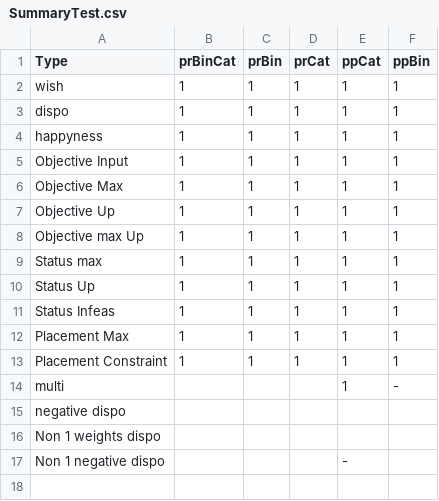
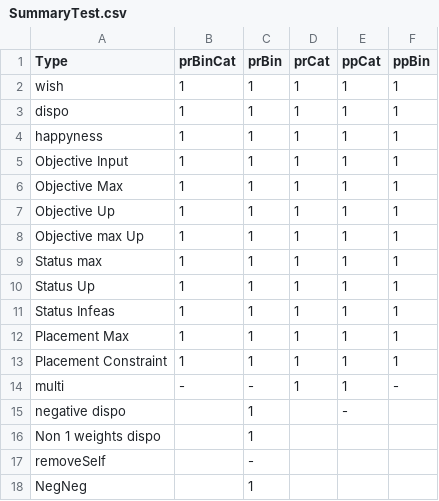
Before and after one commit to cgoudet/RoomOptimisation, a CSV file: SummaryTest.csv, drawn as a sheet.

```diff
--- a/SummaryTest.csv
+++ b/SummaryTest.csv
@@ -13,5 +13,6 @@ Placement Max,1,1,1,1,1
 Placement Constraint,1,1,1,1,1
-multi,,,,1,-
-negative  dispo,,,,,
-Non 1 weights dispo,,,,,
-Non 1 negative dispo,,,,-,
+multi,-,-,1,1,-
+negative  dispo,,1,,-,
+Non 1 weights dispo,,1,,,
+removeSelf,,-,,,
+NegNeg ,,1,,,
```
Also changed, not shown: 1 other file.
